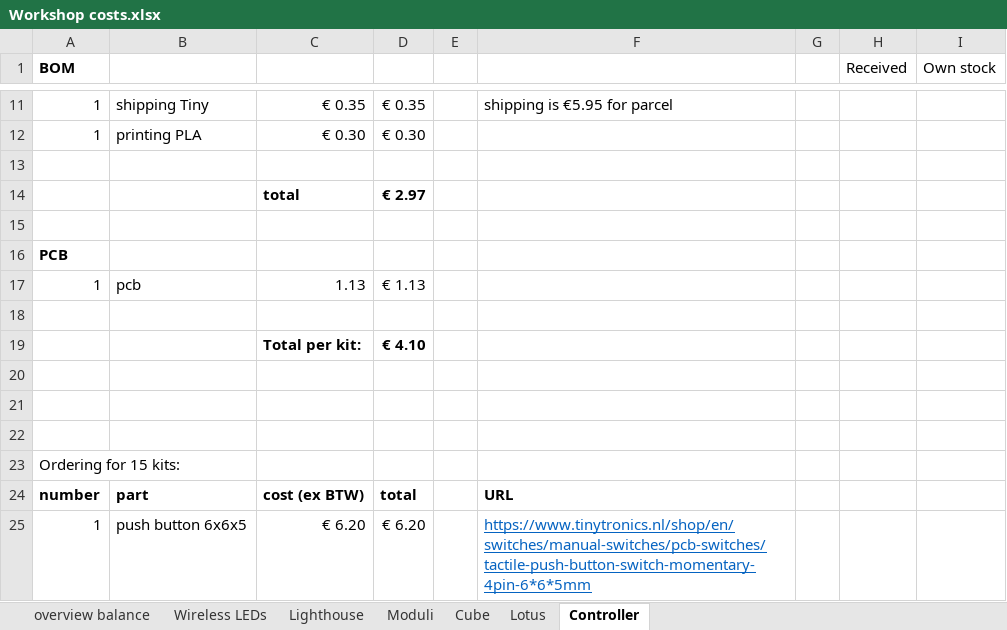
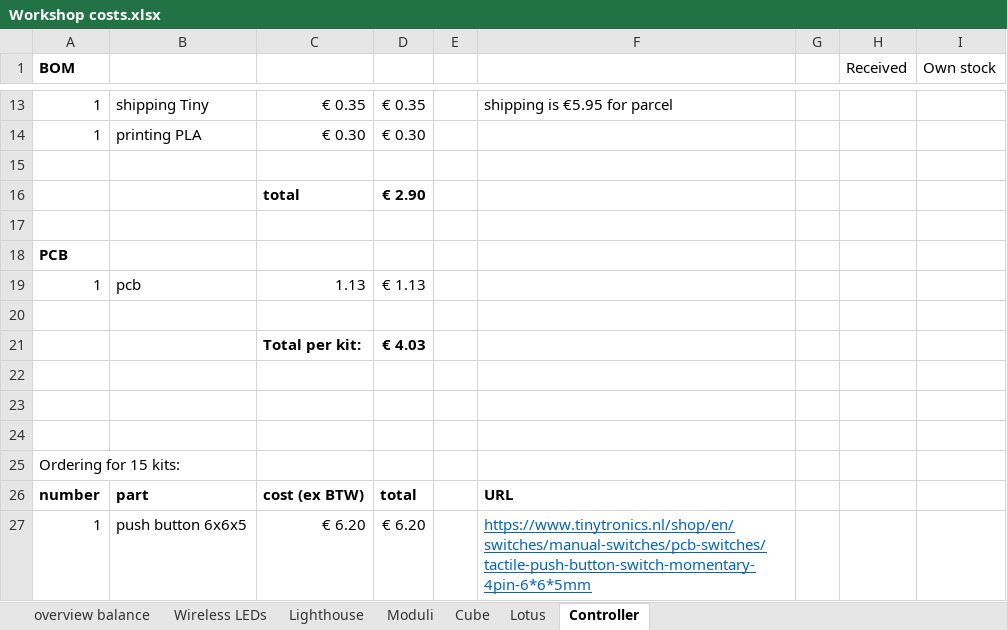
Before and after one commit to kvriet/Soldering-Workshops, an Excel workbook: Workshop costs.xlsx, sheet Controller, drawn as a sheet; only a part is shown, gaps mark what is left out; values as stored, in another font and other column widths than the file's, no borders; addresses are those after the commit; the diff covers the shown part only; the diff names each change by its address in the sheet, - before the commit and + after, or states it on an @@ line.

```diff
--- a/Workshop costs.xlsx (sheet Controller)
+++ b/Workshop costs.xlsx (sheet Controller)
-D16: € 2.97
+D16: € 2.90
-D21: € 4.10
+D21: € 4.03
```
Also changed, not shown: 6 added rows, 2 removed rows and 12 edited cells elsewhere in this sheet, formulas that keep their value.
